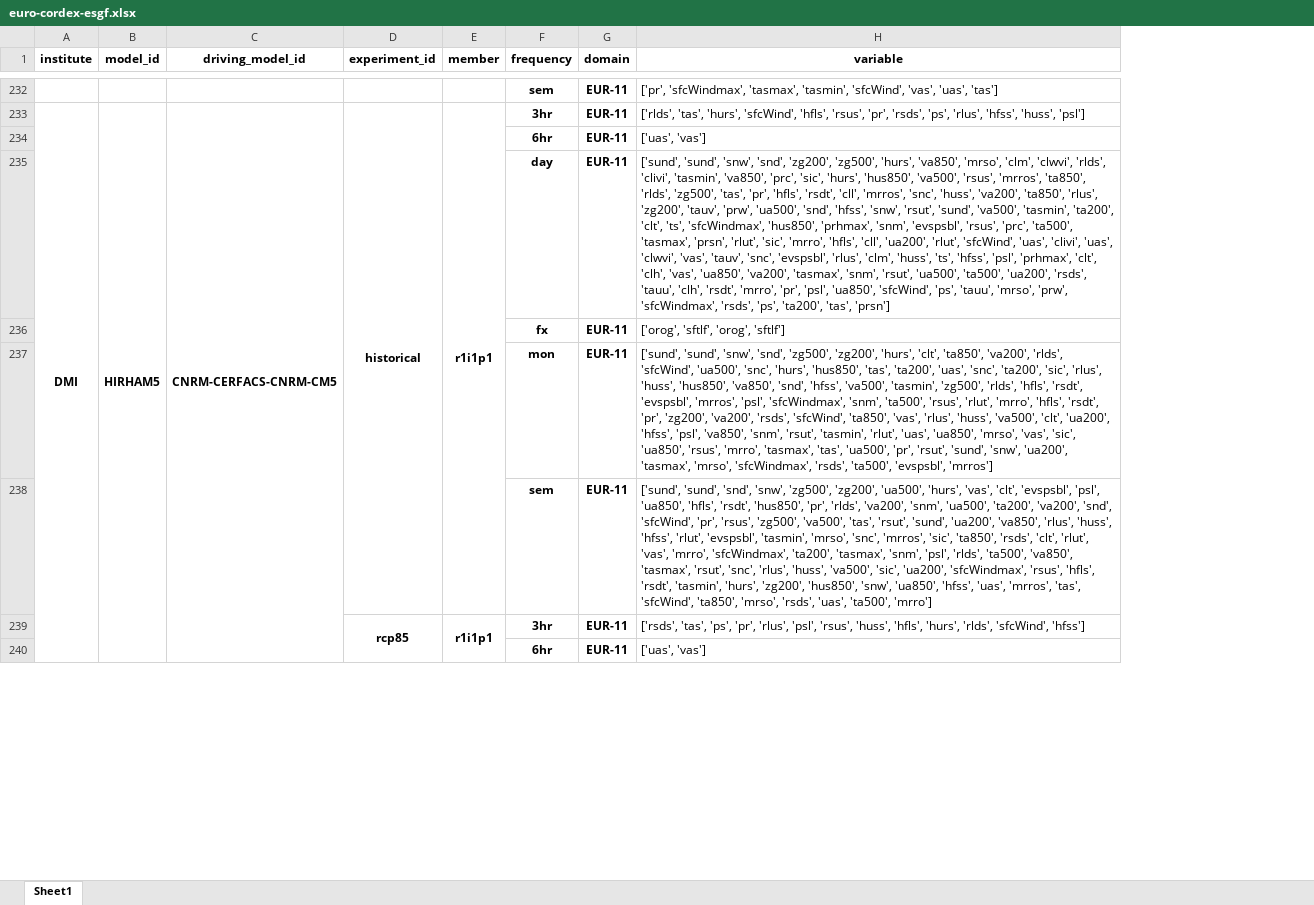
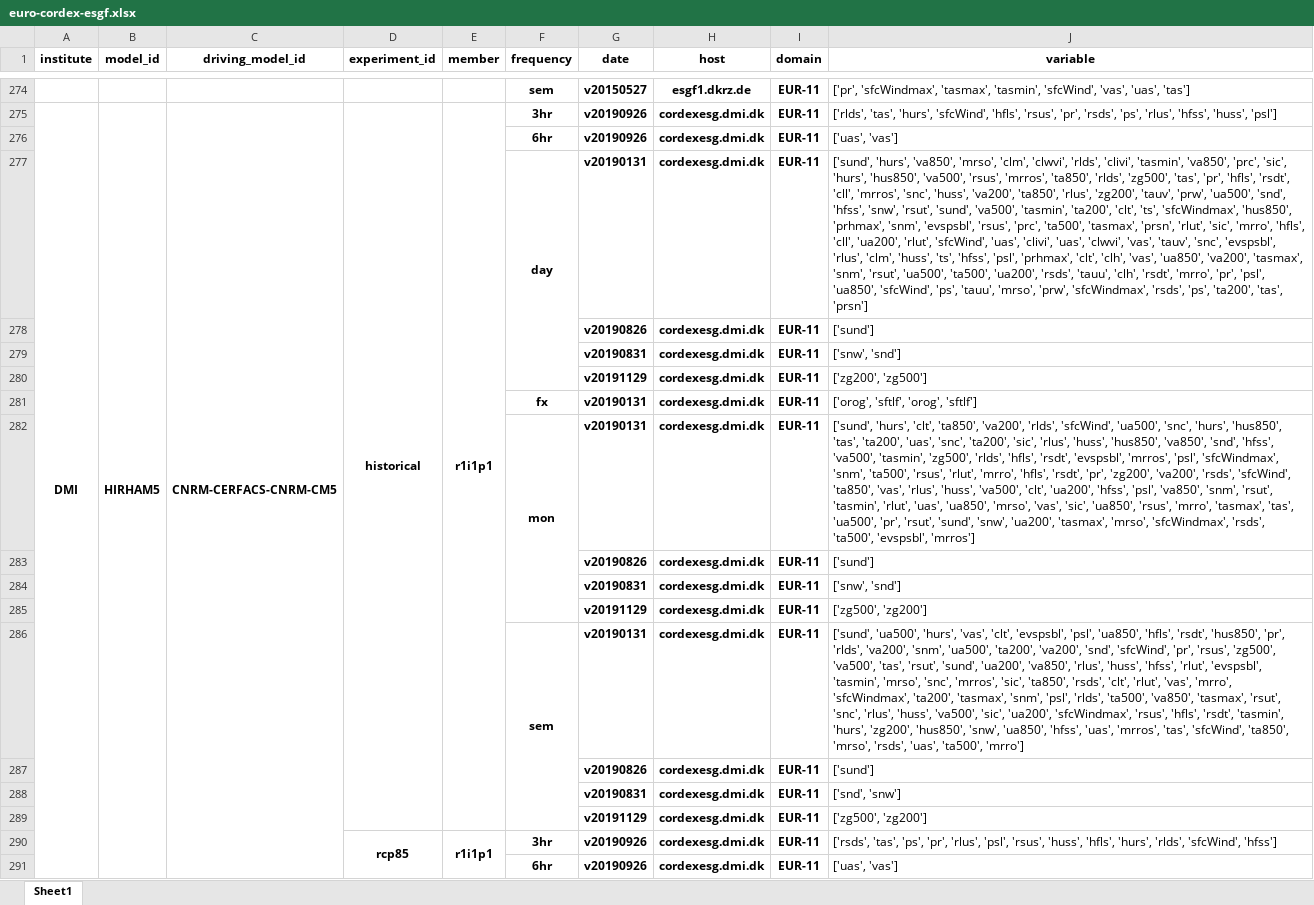
Before and after one commit to euro-cordex/tables, an Excel workbook: esgf/euro-cordex-esgf.xlsx, sheet Sheet1, drawn as a sheet; only a part is shown, gaps mark what is left out; values as stored, in another font and other column widths than the file's, no borders; addresses are those after the commit; the diff covers the shown part only; the diff names each change by its address in the sheet, - before the commit and + after, or states it on an @@ line.

Commit message:
upates of esgf table

```diff
--- a/esgf/euro-cordex-esgf.xlsx (sheet Sheet1)
+++ b/esgf/euro-cordex-esgf.xlsx (sheet Sheet1)
+column G (date), rows 274-277: v20150527 | v20190926 | v20190926 | v20190131; rows 281-282: v20190131 | v20190131; row 286: v20190131; rows 290-291: v20190926 | v20190926
+column H (host), rows 274-277: esgf1.dkrz.de | cordexesg.dmi.dk | cordexesg.dmi.dk | cordexesg.dmi.dk; rows 281-282: cordexesg.dmi.dk | cordexesg.dmi.dk; row 286: cordexesg.dmi.dk; rows 290-291: cordexesg.dmi.dk | cordexesg.dmi.dk
+F277:F280 merged
-J277 (variable): ['sund', 'sund', 'snw', 'snd', 'zg200', 'zg500', 'hurs', 'va850',…
+J277 (variable): ['sund', 'hurs', 'va850',…
+row 278:  |  |  |  |  |  | v20190826 | cordexesg.dmi.dk | EUR-11 | ['sund']
+row 279:  |  |  |  |  |  | v20190831 | cordexesg.dmi.dk | EUR-11 | ['snw', 'snd']
+row 280:  |  |  |  |  |  | v20191129 | cordexesg.dmi.dk | EUR-11 | ['zg200', 'zg500']
+F282:F285 merged
-J282 (variable): ['sund', 'sund', 'snw', 'snd', 'zg500', 'zg200', 'hurs', 'clt',…
+J282 (variable): ['sund', 'hurs', 'clt',…
+row 283:  |  |  |  |  |  | v20190826 | cordexesg.dmi.dk | EUR-11 | ['sund']
+row 284:  |  |  |  |  |  | v20190831 | cordexesg.dmi.dk | EUR-11 | ['snw', 'snd']
+row 285:  |  |  |  |  |  | v20191129 | cordexesg.dmi.dk | EUR-11 | ['zg500', 'zg200']
+F286:F289 merged
-J286 (variable): ['sund', 'sund', 'snd', 'snw', 'zg500', 'zg200', 'ua500', 'hurs',…
+J286 (variable): ['sund', 'ua500', 'hurs',…
+row 287:  |  |  |  |  |  | v20190826 | cordexesg.dmi.dk | EUR-11 | ['sund']
+row 288:  |  |  |  |  |  | v20190831 | cordexesg.dmi.dk | EUR-11 | ['snd', 'snw']
+row 289:  |  |  |  |  |  | v20191129 | cordexesg.dmi.dk | EUR-11 | ['zg500', 'zg200']
```
Also changed, not shown: 366 added rows, 213 edited cells and merged cells elsewhere in this sheet.
